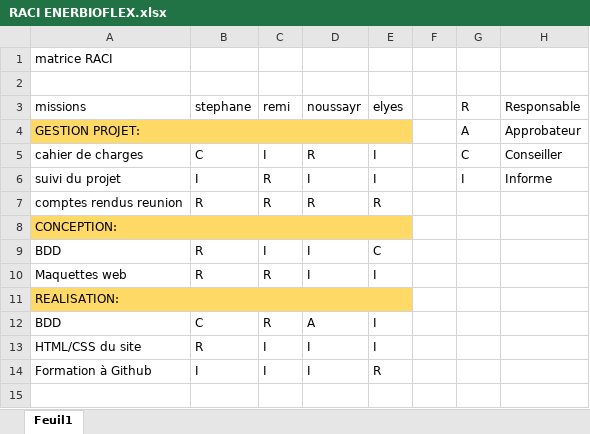
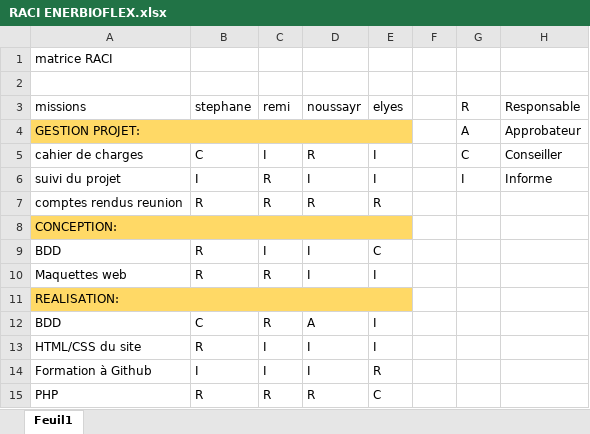
Before and after one commit to Remi-Safon/EnerBioFlex_Projet, an Excel workbook: GESTION/RACI ENERBIOFLEX.xlsx, sheet Feuil1, drawn as a sheet; values as stored, in another font and other column widths than the file's, no borders; the diff names each change by its address in the sheet, - before the commit and + after, or states it on an @@ line.

```diff
--- a/GESTION/RACI ENERBIOFLEX.xlsx (sheet Feuil1)
+++ b/GESTION/RACI ENERBIOFLEX.xlsx (sheet Feuil1)
+row 15: PHP | R | R | R | C
```
Also changed, not shown: 13 other files.
